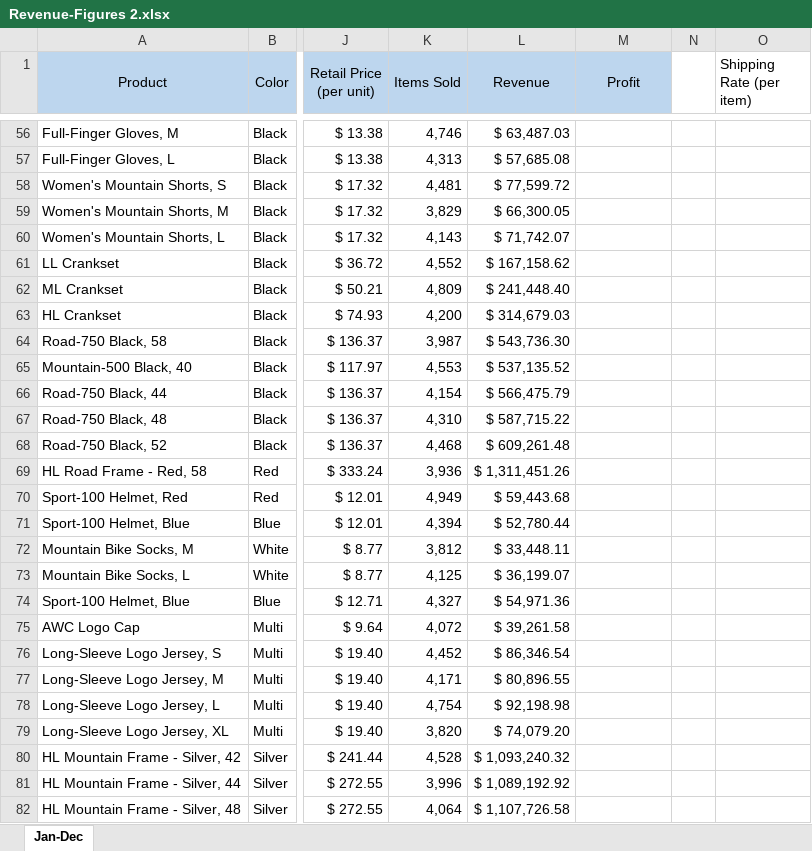
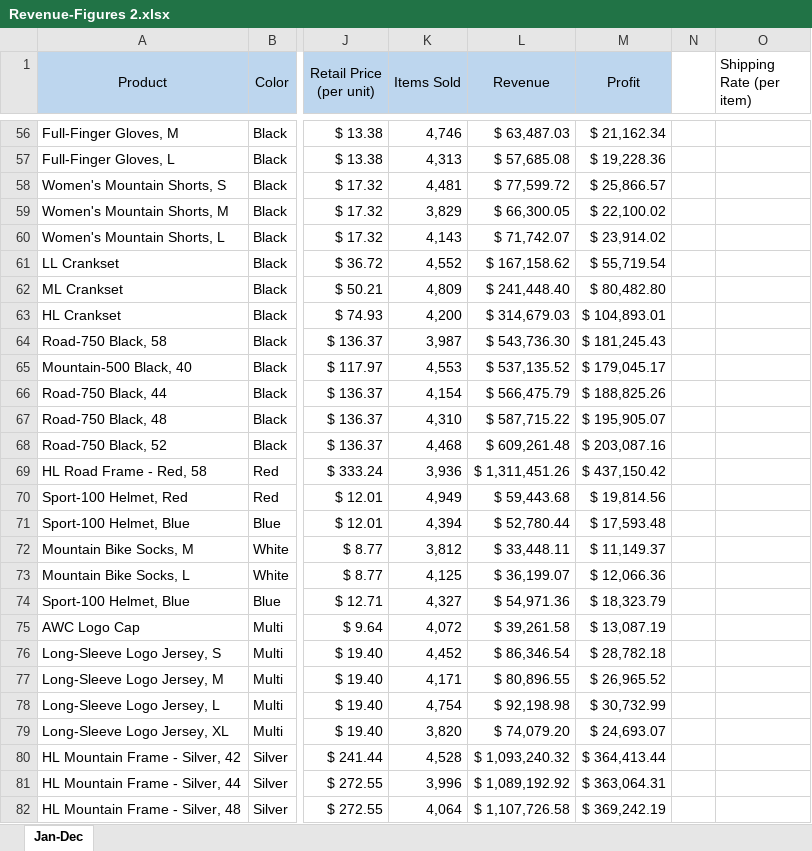
Before and after one commit to Neeraj10687/Python-programs, an Excel workbook: D.V/Revenue-Figures 2.xlsx, sheet Jan-Dec, drawn as a sheet; only a part is shown, gaps mark what is left out; values as stored, in another font and other column widths than the file's, no borders; the diff covers the shown part only; the diff names each change by its address in the sheet, - before the commit and + after, or states it on an @@ line.

```diff
--- a/D.V/Revenue-Figures 2.xlsx (sheet Jan-Dec)
+++ b/D.V/Revenue-Figures 2.xlsx (sheet Jan-Dec)
-M56 (Profit): (empty)
+M56 (Profit): $ 21,162.34
-M57 (Profit): (empty)
+M57 (Profit): $ 19,228.36
-M58 (Profit): (empty)
+M58 (Profit): $ 25,866.57
-M59 (Profit): (empty)
+M59 (Profit): $ 22,100.02
-M60 (Profit): (empty)
+M60 (Profit): $ 23,914.02
-M61 (Profit): (empty)
+M61 (Profit): $ 55,719.54
-M62 (Profit): (empty)
+M62 (Profit): $ 80,482.80
-M63 (Profit): (empty)
+M63 (Profit): $ 104,893.01
-M64 (Profit): (empty)
+M64 (Profit): $ 181,245.43
-M65 (Profit): (empty)
+M65 (Profit): $ 179,045.17
-M66 (Profit): (empty)
+M66 (Profit): $ 188,825.26
-M67 (Profit): (empty)
+M67 (Profit): $ 195,905.07
-M68 (Profit): (empty)
+M68 (Profit): $ 203,087.16
-M69 (Profit): (empty)
+M69 (Profit): $ 437,150.42
-M70 (Profit): (empty)
+M70 (Profit): $ 19,814.56
-M71 (Profit): (empty)
+M71 (Profit): $ 17,593.48
-M72 (Profit): (empty)
+M72 (Profit): $ 11,149.37
-M73 (Profit): (empty)
+M73 (Profit): $ 12,066.36
-M74 (Profit): (empty)
+M74 (Profit): $ 18,323.79
-M75 (Profit): (empty)
+M75 (Profit): $ 13,087.19
-M76 (Profit): (empty)
+M76 (Profit): $ 28,782.18
-M77 (Profit): (empty)
+M77 (Profit): $ 26,965.52
-M78 (Profit): (empty)
+M78 (Profit): $ 30,732.99
-M79 (Profit): (empty)
+M79 (Profit): $ 24,693.07
-M80 (Profit): (empty)
+M80 (Profit): $ 364,413.44
-M81 (Profit): (empty)
+M81 (Profit): $ 363,064.31
-M82 (Profit): (empty)
+M82 (Profit): $ 369,242.19
```
Also changed, not shown: 173 edited cells elsewhere in this sheet, 1 other file.
